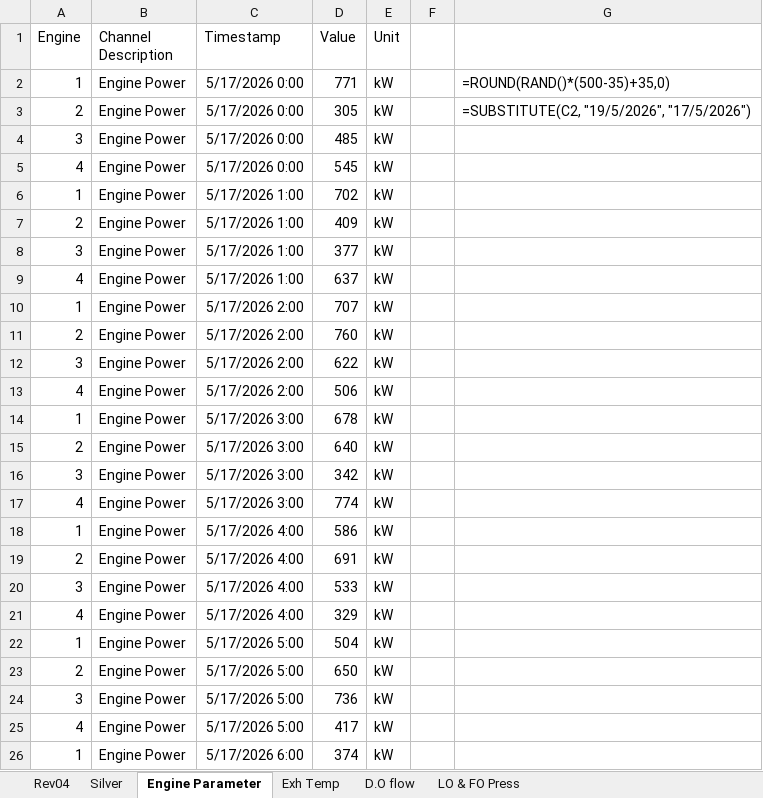
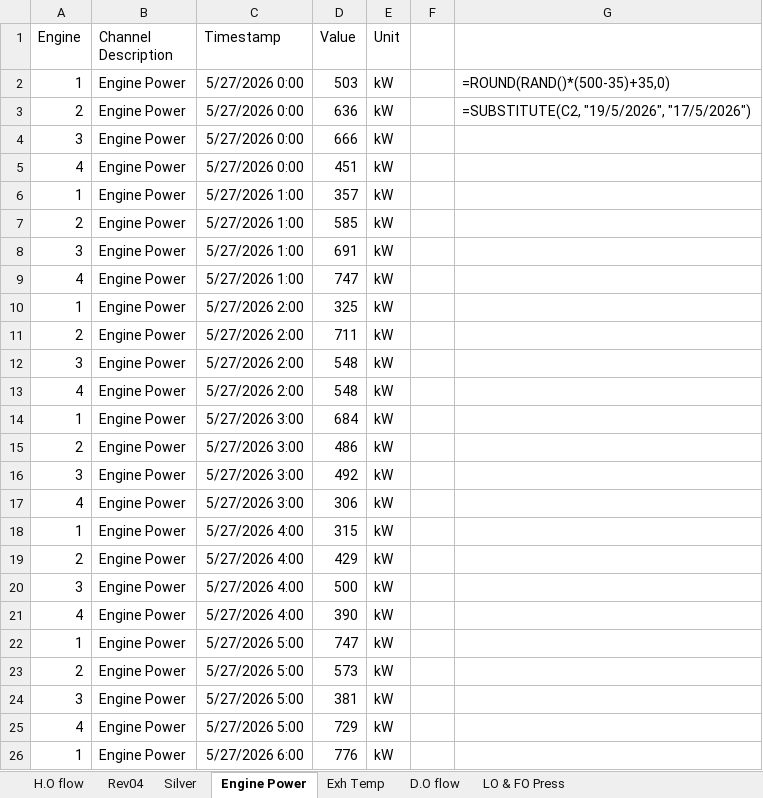
Before and after one commit to QuyenNguyenHP/Ormin_Project, an Excel workbook: Reference_docs/Ormeco Sensor List_Rev04- commenets by IE.xlsx, sheet Engine Power, drawn as a sheet; only a part is shown; values as stored, in another font and other column widths than the file's, no borders; the diff covers the shown part only; the diff names each change by its address in the sheet, - before the commit and + after, or states it on an @@ line.

```diff
--- a/Reference_docs/Ormeco Sensor List_Rev04- commenets by IE.xlsx (sheet Engine Power)
+++ b/Reference_docs/Ormeco Sensor List_Rev04- commenets by IE.xlsx (sheet Engine Power)
-sheet tab: Engine Parameter
+sheet tab: Engine Power
+sheet tab: H.O flow
-C2:C5 (Timestamp): 5/17/2026 0:00
+C2:C5 (Timestamp): 5/27/2026 0:00
-D2 (Value): 771
+D2 (Value): 503
-D3 (Value): 305
+D3 (Value): 636
-D4 (Value): 485
+D4 (Value): 666
-D5 (Value): 545
+D5 (Value): 451
-C6:C9 (Timestamp): 5/17/2026 1:00
+C6:C9 (Timestamp): 5/27/2026 1:00
-D6 (Value): 702
+D6 (Value): 357
-D7 (Value): 409
+D7 (Value): 585
-D8 (Value): 377
+D8 (Value): 691
-D9 (Value): 637
+D9 (Value): 747
-C10:C13 (Timestamp): 5/17/2026 2:00
+C10:C13 (Timestamp): 5/27/2026 2:00
-D10 (Value): 707
+D10 (Value): 325
-D11 (Value): 760
+D11 (Value): 711
-D12 (Value): 622
+D12 (Value): 548
-D13 (Value): 506
+D13 (Value): 548
-C14:C17 (Timestamp): 5/17/2026 3:00
+C14:C17 (Timestamp): 5/27/2026 3:00
-D14 (Value): 678
+D14 (Value): 684
-D15 (Value): 640
+D15 (Value): 486
-D16 (Value): 342
+D16 (Value): 492
-D17 (Value): 774
+D17 (Value): 306
-C18:C21 (Timestamp): 5/17/2026 4:00
+C18:C21 (Timestamp): 5/27/2026 4:00
-D18 (Value): 586
+D18 (Value): 315
-D19 (Value): 691
+D19 (Value): 429
-D20 (Value): 533
+D20 (Value): 500
-D21 (Value): 329
+D21 (Value): 390
-C22:C25 (Timestamp): 5/17/2026 5:00
+C22:C25 (Timestamp): 5/27/2026 5:00
-D22 (Value): 504
+D22 (Value): 747
-D23 (Value): 650
+D23 (Value): 573
-D24 (Value): 736
+D24 (Value): 381
-D25 (Value): 417
+D25 (Value): 729
-C26 (Timestamp): 5/17/2026 6:00
+C26 (Timestamp): 5/27/2026 6:00
-D26 (Value): 374
+D26 (Value): 776
```
Also changed, not shown: 332 edited cells elsewhere in this sheet, sheet D.O flow, sheet Exh Temp, sheet LO & FO Press, formulas that keep their value, 13 other files.
